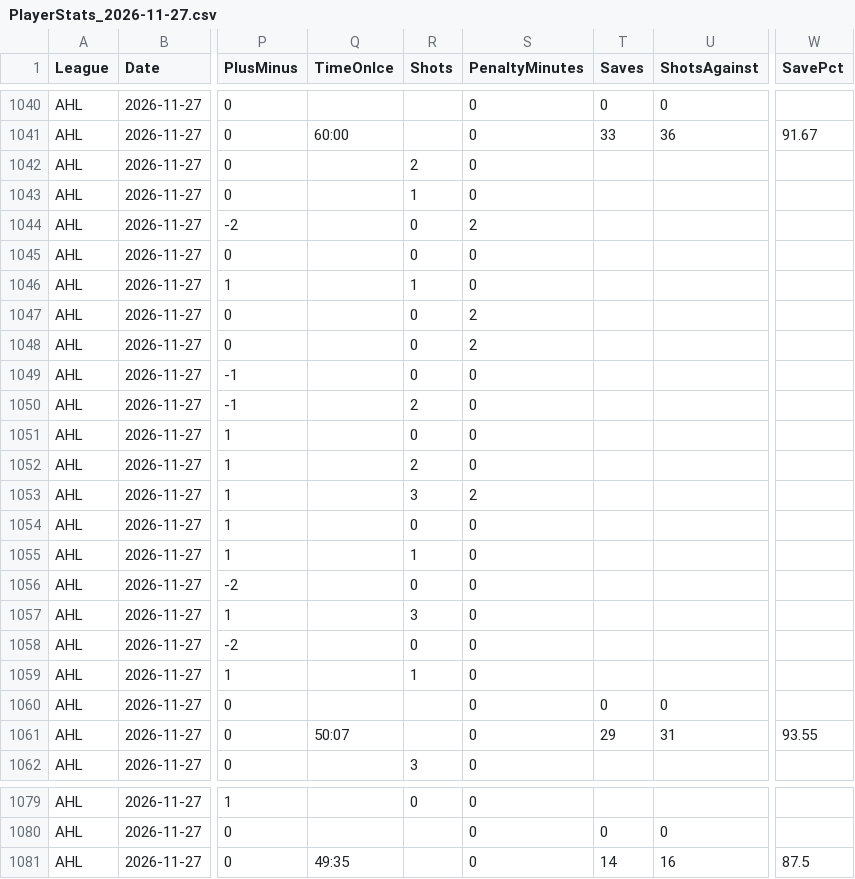
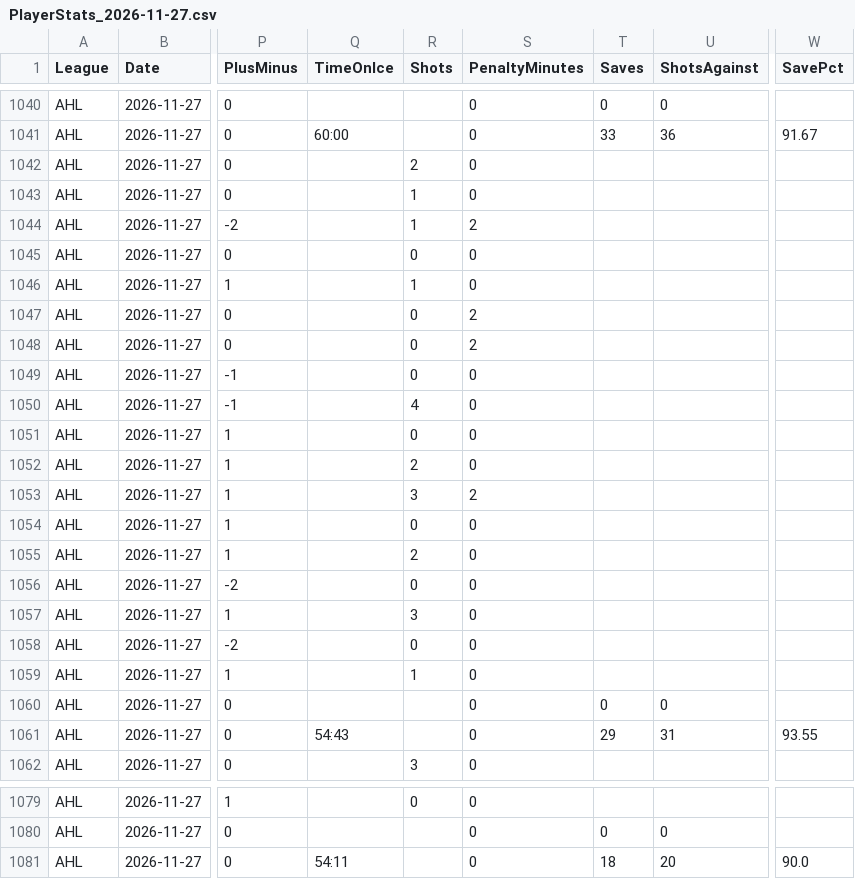
Before and after one commit to skaterbosse/hockey, a CSV file: statsByDate/data/playerstats/PlayerStats_2026-11-27.csv, drawn as a sheet; only a part is shown, gaps mark what is left out; the diff names each change by its address in the sheet, - before the commit and + after, or states it on an @@ line.

```diff
--- a/statsByDate/data/playerstats/PlayerStats_2026-11-27.csv
+++ b/statsByDate/data/playerstats/PlayerStats_2026-11-27.csv
-R1044 (Shots): 0
+R1044 (Shots): 1
-R1050 (Shots): 2
+R1050 (Shots): 4
-R1055 (Shots): 1
+R1055 (Shots): 2
-Q1061 (TimeOnIce): 50:07
+Q1061 (TimeOnIce): 54:43
-Q1081 (TimeOnIce): 49:35
+Q1081 (TimeOnIce): 54:11
-T1081 (Saves): 14
+T1081 (Saves): 18
-U1081 (ShotsAgainst): 16
+U1081 (ShotsAgainst): 20
-W1081 (SavePct): 87.5
+W1081 (SavePct): 90.0
```
Also changed, not shown: statsByDate/data/games/Games_2026-11-27.csv, 6 other files.
